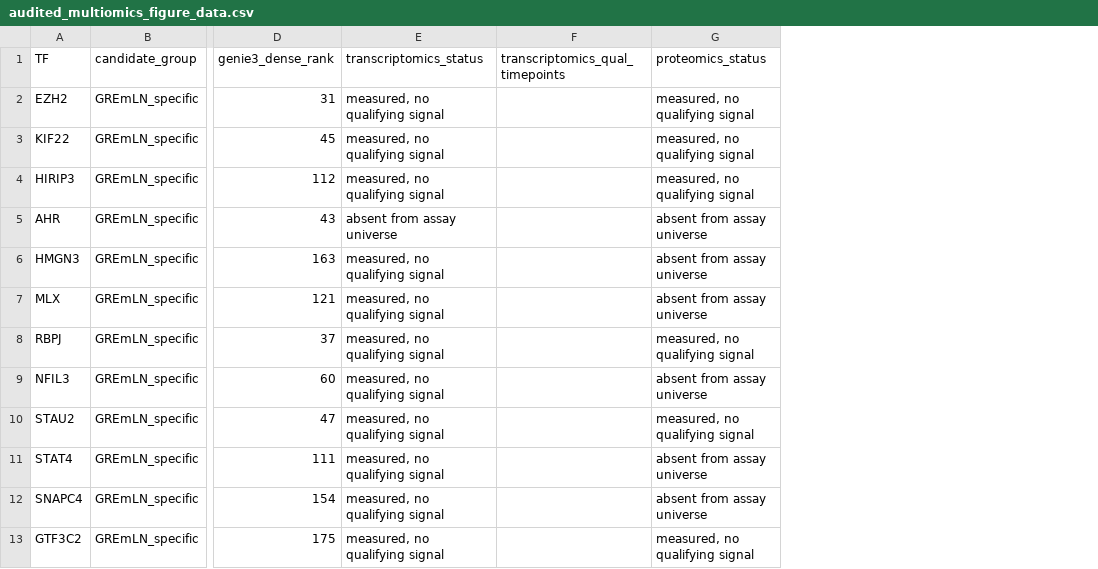
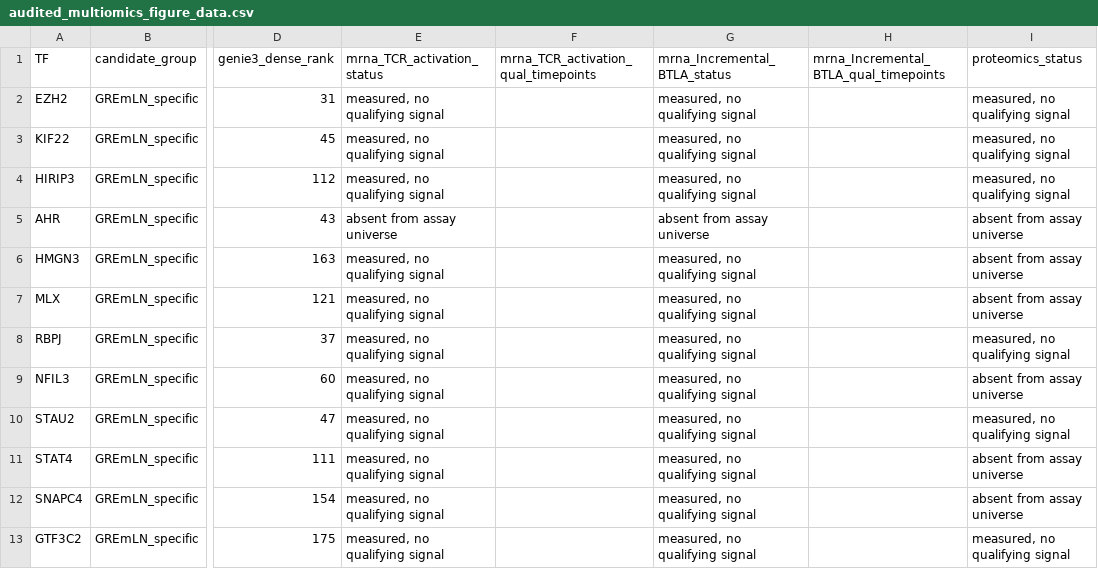
Before and after one commit to Lifework-Health/btla-gremln-benchmark, a CSV file: results/multiomics/audit_v2/audited_multiomics_figure_data.csv, drawn as a sheet; only a part is shown, gaps mark what is left out; removed rows and columns are numbered as before the commit, all else as after; the diff names each change by its address in the sheet, - before the commit and + after, or states it on an @@ line.

```diff
--- a/results/multiomics/audit_v2/audited_multiomics_figure_data.csv
+++ b/results/multiomics/audit_v2/audited_multiomics_figure_data.csv
+column E (mrna_TCR_activation_status), rows 2-13: measured, no qualifying signal | measured, no qualifying signal | measured, no qualifying signal | absent from assay universe | measured, no qualifying signal | measured, no qualifying signal | measured, no qualifying signal | measured, no qualifying signal | measured, no qualifying signal | measured, no qualifying signal | measured, no qualifying signal | measured, no qualifying signal
+column F, row 1: mrna_TCR_activation_qual_timepoints
-column F (transcriptomics_qual_timepoints), empty
+column H, row 1: mrna_Incremental_BTLA_qual_timepoints
-G1: transcriptomics_status
+G1: mrna_Incremental_BTLA_status
```
Also changed, not shown: 9 other files.
